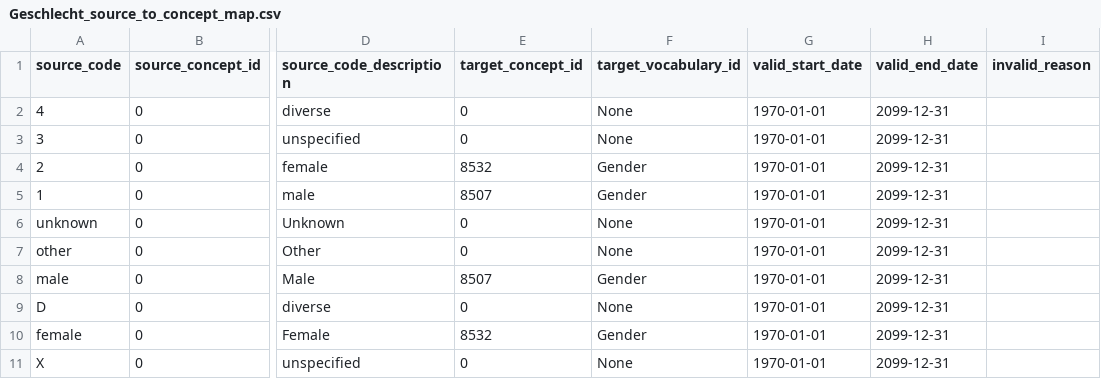
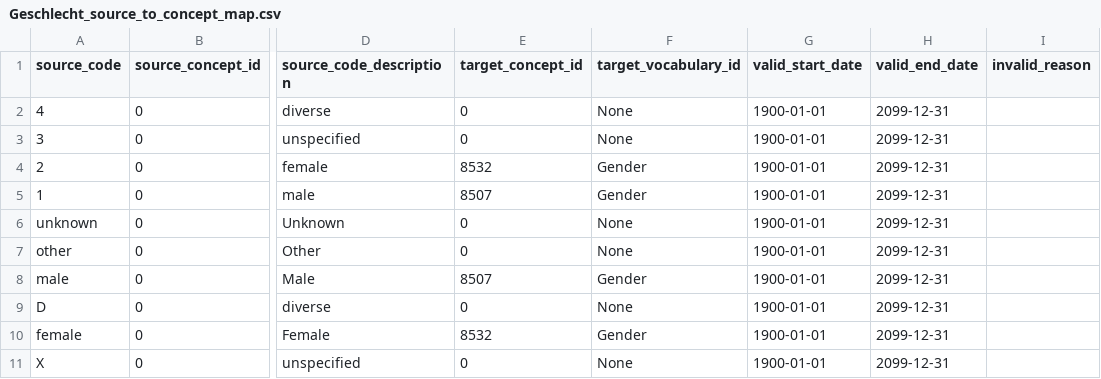
Before and after one commit to elisahenke/OMOP-vocabulary-evaluation, a CSV file: input/Geschlecht_source_to_concept_map.csv, drawn as a sheet; only a part is shown, gaps mark what is left out; the diff names each change by its address in the sheet, - before the commit and + after, or states it on an @@ line.

Commit message:
fix: fixed wrong valid start dates for Geschlecht

```diff
--- a/input/Geschlecht_source_to_concept_map.csv
+++ b/input/Geschlecht_source_to_concept_map.csv
-G2:G11 (valid_start_date): 1970-01-01
+G2:G11 (valid_start_date): 1900-01-01
```
